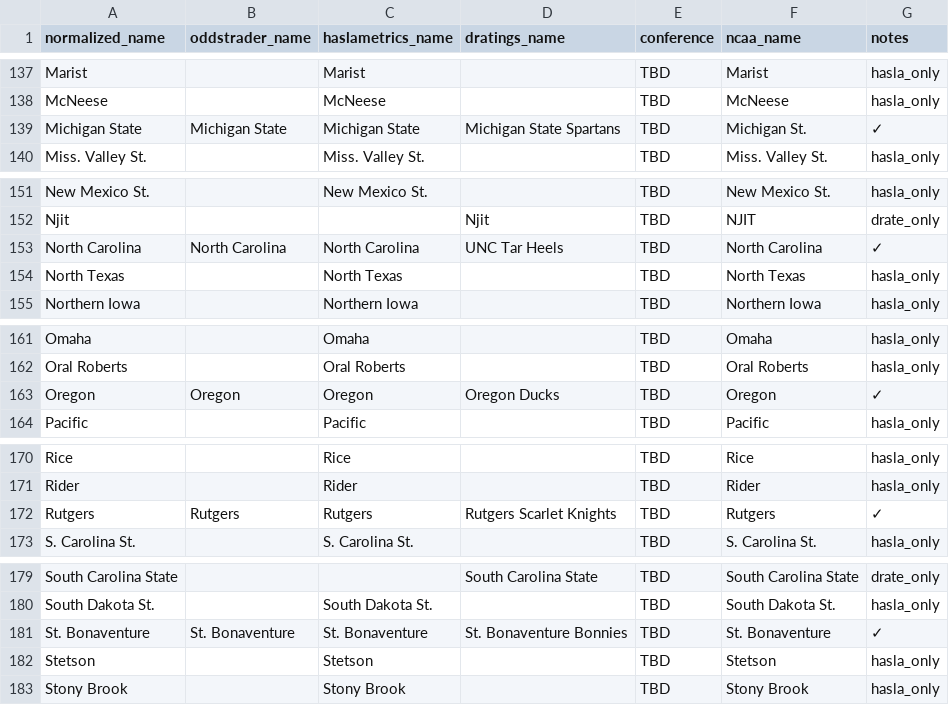
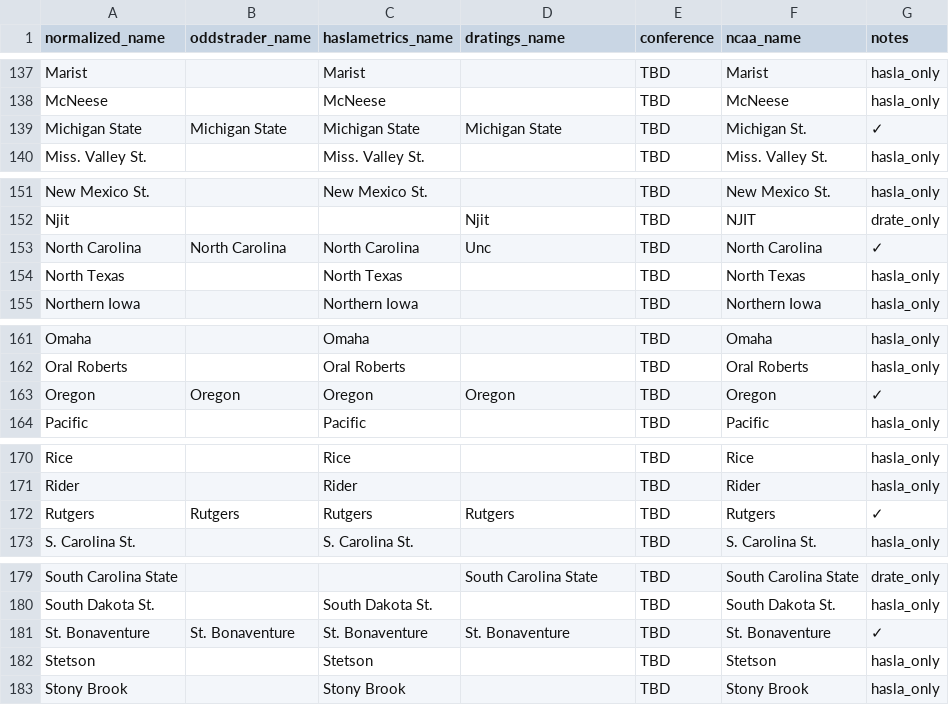
Before and after one commit to dpk1212/nhl-savant, a CSV file: public/basketball_teams.csv, drawn as a sheet; only a part is shown, gaps mark what is left out; the diff covers the shown part only.

Commit message:
✅ D-RATINGS names corrected - parser-aligned (35 teams)
Removed mascots to match parser output:
Richmond Spiders → Richmond
TCU Horned Frogs → Tcu
UNLV Rebels → Unlv
UNC Tar Heels → Unc
BYU Cougars → Brigham Young
+ 30 more teams

CSV dratings_name now matches what parser extracts

```diff
--- a/public/basketball_teams.csv
+++ b/public/basketball_teams.csv
@@ -138,3 +138,3 @@ Marist,,Marist,,TBD,Marist,hasla_only
 McNeese,,McNeese,,TBD,McNeese,hasla_only
-Michigan State,Michigan State,Michigan State,Michigan State Spartans,TBD,Michigan St.,✓
+Michigan State,Michigan State,Michigan State,Michigan State,TBD,Michigan St.,✓
 Miss. Valley St.,,Miss. Valley St.,,TBD,Miss. Valley St.,hasla_only
@@ -152,3 +152,3 @@ New Mexico St.,,New Mexico St.,,TBD,New Mexico St.,hasla_only
 Njit,,,Njit,TBD,NJIT,drate_only
-North Carolina,North Carolina,North Carolina,UNC Tar Heels,TBD,North Carolina,✓
+North Carolina,North Carolina,North Carolina,Unc,TBD,North Carolina,✓
 North Texas,,North Texas,,TBD,North Texas,hasla_only
@@ -162,3 +162,3 @@ Omaha,,Omaha,,TBD,Omaha,hasla_only
 Oral Roberts,,Oral Roberts,,TBD,Oral Roberts,hasla_only
-Oregon,Oregon,Oregon,Oregon Ducks,TBD,Oregon,✓
+Oregon,Oregon,Oregon,Oregon,TBD,Oregon,✓
 Pacific,,Pacific,,TBD,Pacific,hasla_only
@@ -171,3 +171,3 @@ Rice,,Rice,,TBD,Rice,hasla_only
 Rider,,Rider,,TBD,Rider,hasla_only
-Rutgers,Rutgers,Rutgers,Rutgers Scarlet Knights,TBD,Rutgers,✓
+Rutgers,Rutgers,Rutgers,Rutgers,TBD,Rutgers,✓
 S. Carolina St.,,S. Carolina St.,,TBD,S. Carolina St.,hasla_only
@@ -180,3 +180,3 @@ South Carolina State,,,South Carolina State,TBD,South Carolina State,drate_only
 South Dakota St.,,South Dakota St.,,TBD,South Dakota St.,hasla_only
-St. Bonaventure,St. Bonaventure,St. Bonaventure,St. Bonaventure Bonnies,TBD,St. Bonaventure,✓
+St. Bonaventure,St. Bonaventure,St. Bonaventure,St. Bonaventure,TBD,St. Bonaventure,✓
 Stetson,,Stetson,,TBD,Stetson,hasla_only
```
Also changed, not shown: 34 edited cells elsewhere in this file.
